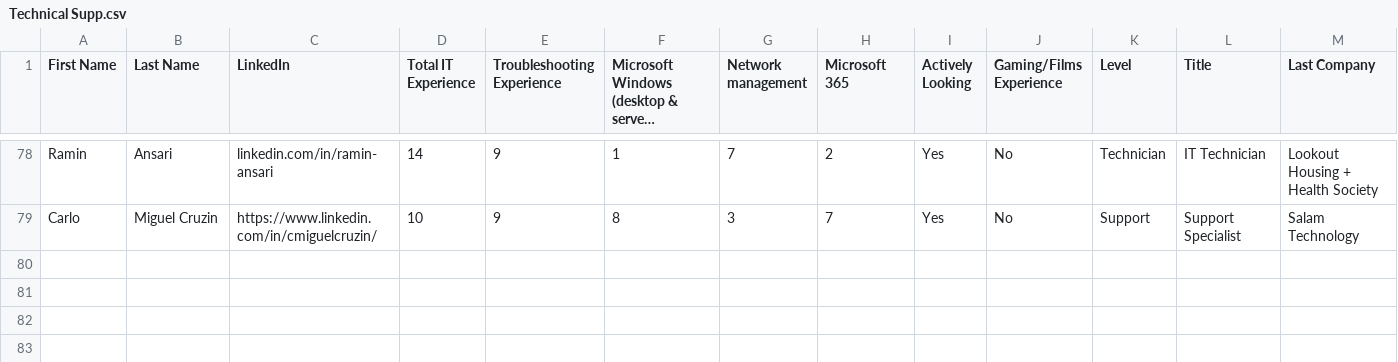
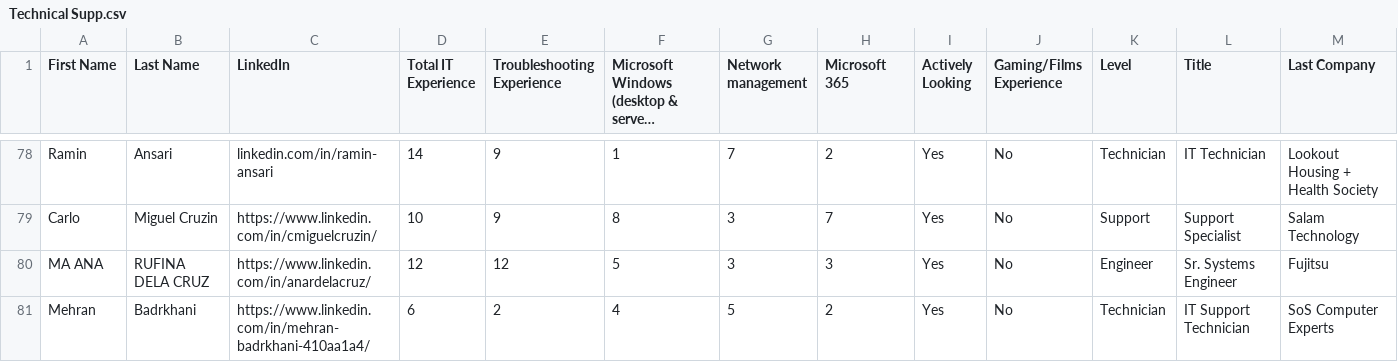
Before and after one commit to Dhruv-ML/Technical-Support-Rep, a CSV file: Technical Supp.csv, drawn as a sheet; only a part is shown, gaps mark what is left out; long unchanged cells end in …; rows hold the shown columns only; the diff names each change by its address in the sheet, - before the commit and + after, or states it on an @@ line.

Commit message:
Update Technical Supp.csv

```diff
--- a/Technical Supp.csv
+++ b/Technical Supp.csv
+row 80: MA ANA | RUFINA DELA CRUZ | https://www.linkedin.com/in/anardelacruz/ | 12 | 12 | 5 | 3 | 3 | Yes | No | Engineer | Sr. Systems Engineer | Fujitsu
+row 81: Mehran | Badrkhani | https://www.linkedin.com/in/mehran-badrkhani-410aa1a4/ | 6 | 2 | 4 | 5 | 2 | Yes | No | Technician | IT Support Technician | SoS Computer Experts
```
